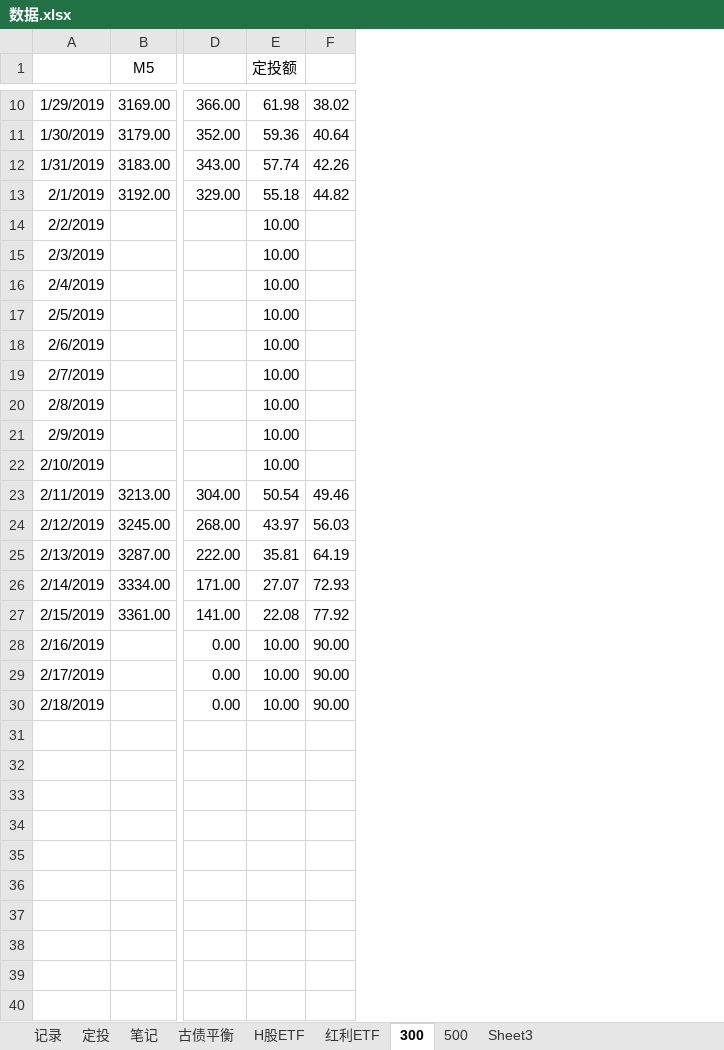
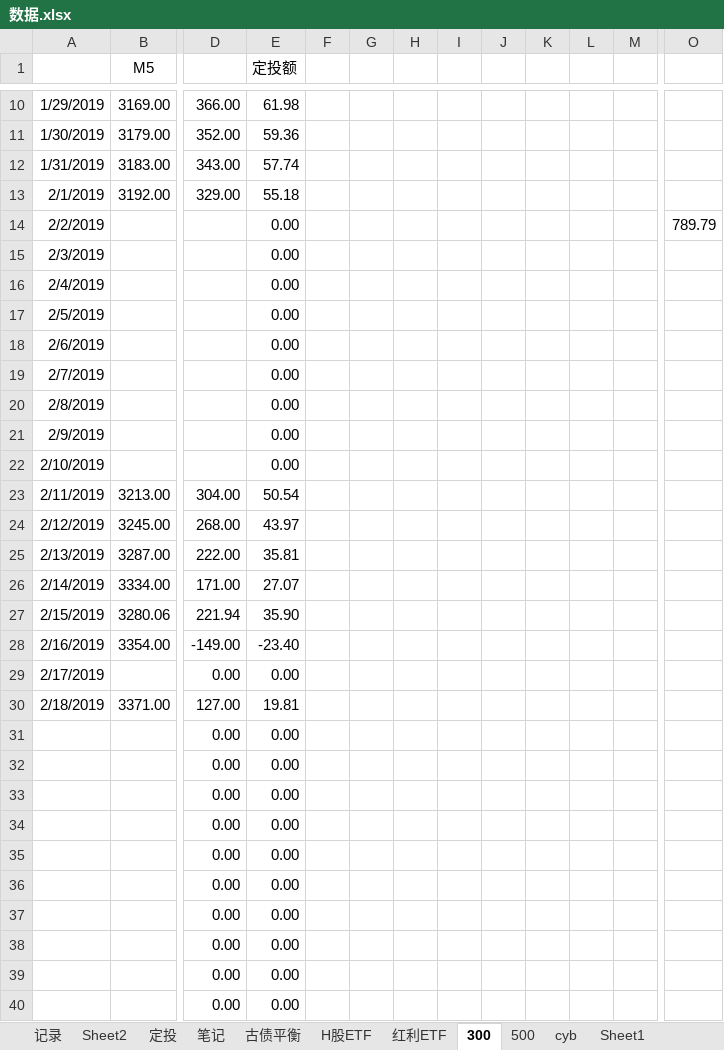
Before and after one commit to linking530/tushare, an Excel workbook: data/数据.xlsx, sheet 300, drawn as a sheet; only a part is shown, gaps mark what is left out; values as stored, in another font and other column widths than the file's, no borders; charts and pictures not drawn; removed rows and columns are numbered as before the commit, all else as after; rows hold the shown columns only; the diff covers the shown part only; the diff names each change by its address in the sheet, - before the commit and + after, or states it on an @@ line.

```diff
--- a/data/数据.xlsx (sheet 300)
+++ b/data/数据.xlsx (sheet 300)
-sheet tab: Sheet3
+sheet tab: cyb
+sheet tab: Sheet2
+sheet tab: Sheet1
-column F, rows 10-27: 38.02 | 40.64 | 42.26 | 44.82 |  |  |  |  |  |  |  |  |  | 49.46 | 56.03 | 64.19 | 72.93 | 77.92; row 29: 90.00
+column F, empty
+column G, empty
+column H, empty
+column I, empty
+column J, empty
+column K, empty
+column L, empty
+column M, empty
+column O, row 14: 789.79
-E14:E22 (定投额): 10.00
+E14:E22 (定投额): 0.00
-B27 (M5): 3361.00
+B27 (M5): 3280.06
-D27: 141.00
+D27: 221.94
-E27 (定投额): 22.08
+E27 (定投额): 35.90
-row 28: 2/16/2019 |  | 0.00 | 10.00 | 90.00
+row 28: 2/16/2019 | 3354.00 | -149.00 | -23.40
-E29 (定投额): 10.00
+E29 (定投额): 0.00
-row 30: 2/18/2019 |  | 0.00 | 10.00 | 90.00
+row 30: 2/18/2019 | 3371.00 | 127.00 | 19.81
+row 31:  |  | 0.00 | 0.00
+row 32:  |  | 0.00 | 0.00
+row 33:  |  | 0.00 | 0.00
+row 34:  |  | 0.00 | 0.00
+row 35:  |  | 0.00 | 0.00
+row 36:  |  | 0.00 | 0.00
+row 37:  |  | 0.00 | 0.00
+row 38:  |  | 0.00 | 0.00
+row 39:  |  | 0.00 | 0.00
+row 40:  |  | 0.00 | 0.00
```
Also changed, not shown: 3 added rows, 1 added column and 2 edited cells elsewhere in this sheet, sheet 定投, sheet 500, sheet cyb, formulas that keep their value, charts or pictures.
